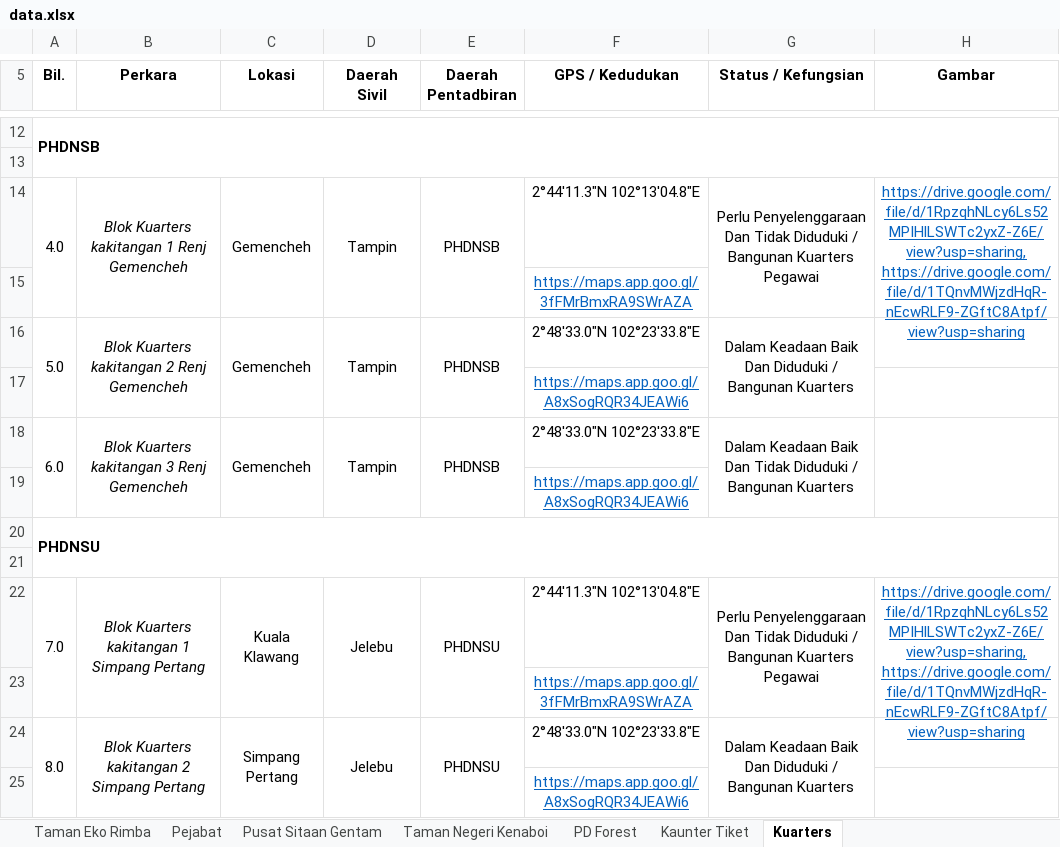
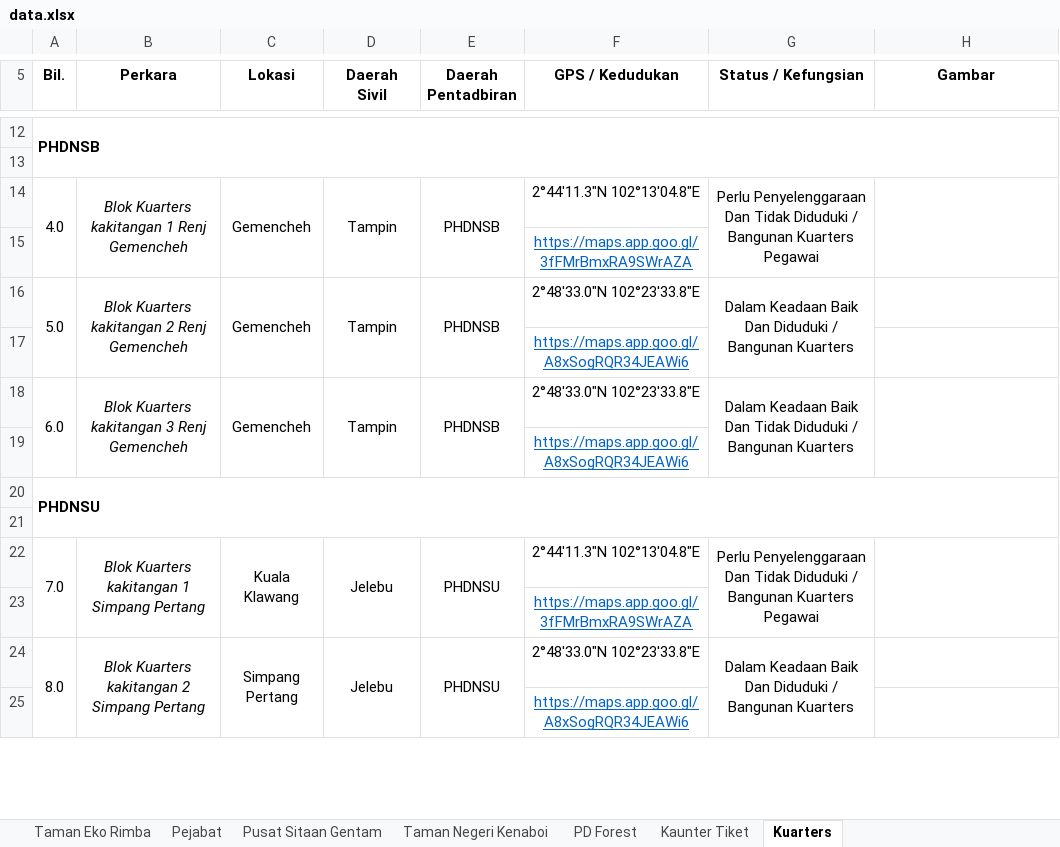
Before and after one commit to mohamadizwan-wq/Data-Aset-Bangunan-Jabatan-Perhutanan, an Excel workbook: data.xlsx, sheet Kuarters, drawn as a sheet; only a part is shown, gaps mark what is left out; values as stored, in another font and other column widths than the file's, no borders; the diff names each change by its address in the sheet, - before the commit and + after, or states it on an @@ line.

Commit message:
Add files via upload

```diff
--- a/data.xlsx (sheet Kuarters)
+++ b/data.xlsx (sheet Kuarters)
-H14 (Gambar): https://drive.google.com/file/d/1RpzqhNLcy6Ls52MPIHlLSWTc2yxZ-Z6E/view?usp=sharing, https://drive.google.com/file/d/1TQnvMWjzdHqR-nEcwRLF9-ZGftC8Atpf/view?usp=sharing
+H14 (Gambar): (empty)
-H22 (Gambar): https://drive.google.com/file/d/1RpzqhNLcy6Ls52MPIHlLSWTc2yxZ-Z6E/view?usp=sharing, https://drive.google.com/file/d/1TQnvMWjzdHqR-nEcwRLF9-ZGftC8Atpf/view?usp=sharing
+H22 (Gambar): (empty)
```
